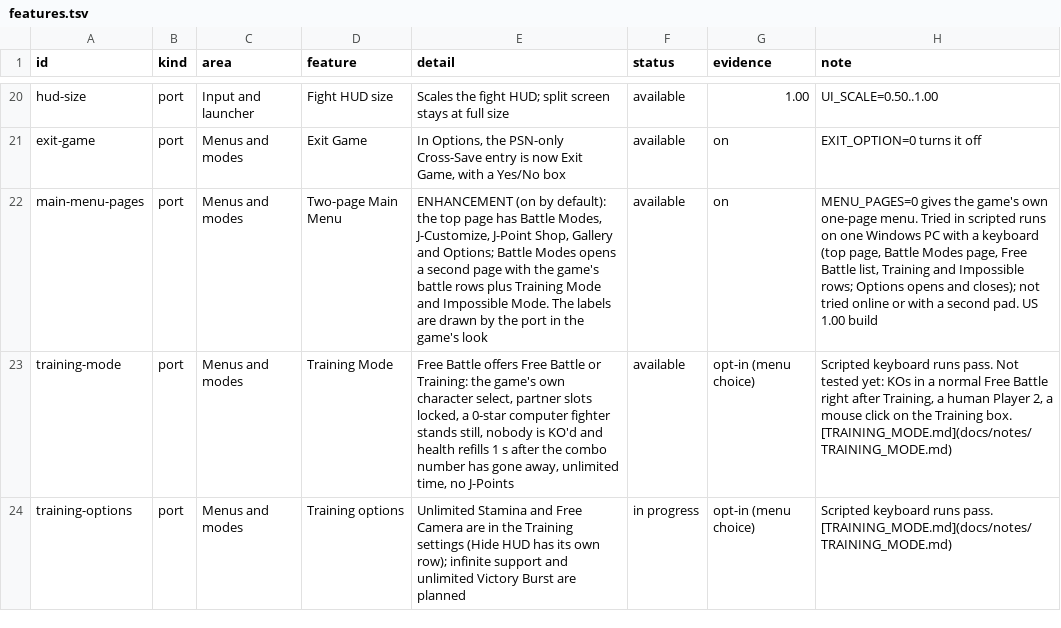
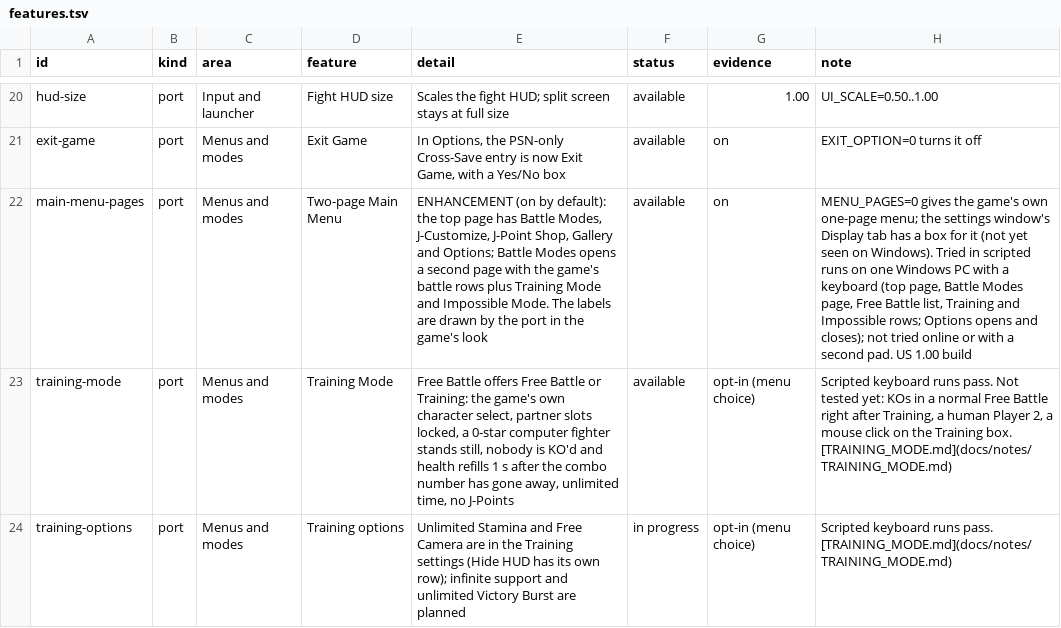
Before and after one commit to Tsamiuy/jsp-vs-ex, a TSV file: docs/features.tsv, drawn as a sheet; only a part is shown, gaps mark what is left out; the diff names each change by its address in the sheet, - before the commit and + after, or states it on an @@ line.

Commit message:
Settings window: a box for the two-page Main Menu and 3v3 (ticked by default)
Unticked it writes MENU_PAGES=0, ticked it writes nothing. A source check keeps the rules (default on, only 0 means off) in step with the game's own reading.

```diff
--- a/docs/features.tsv
+++ b/docs/features.tsv
-H22 (note): …own one-page menu. Tried in…
+H22 (note): …own one-page menu; the settings window's Display tab has a box for it (not yet seen on Windows). Tried in…
```
Also changed, not shown: 5 other files.
